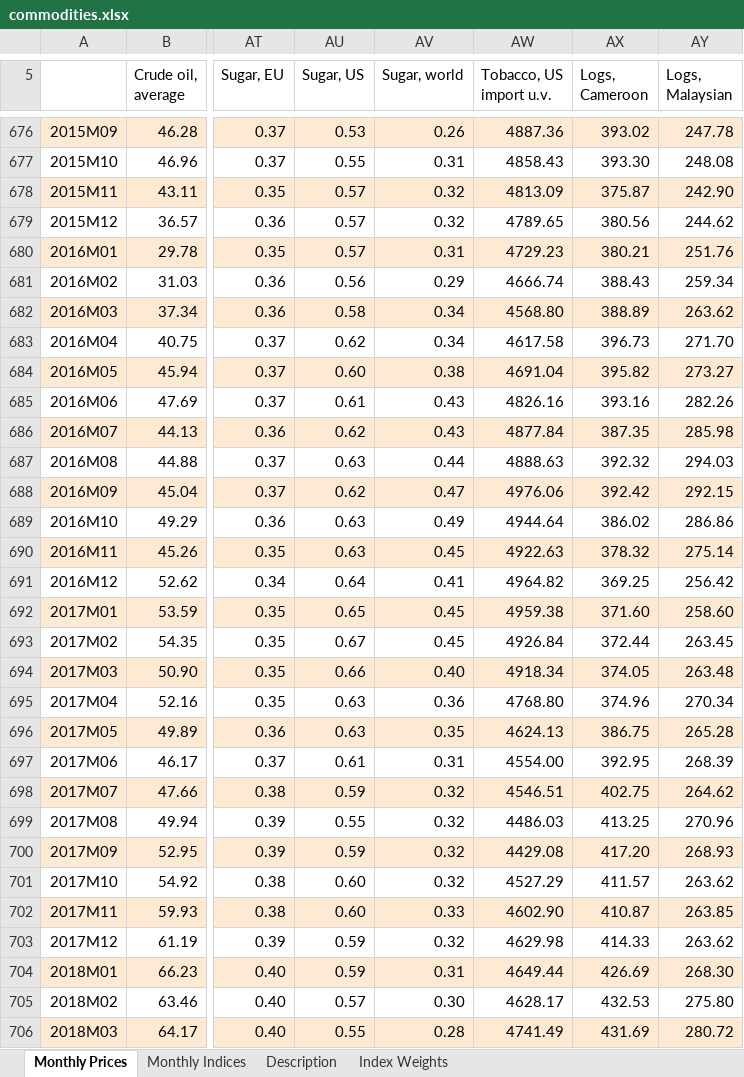
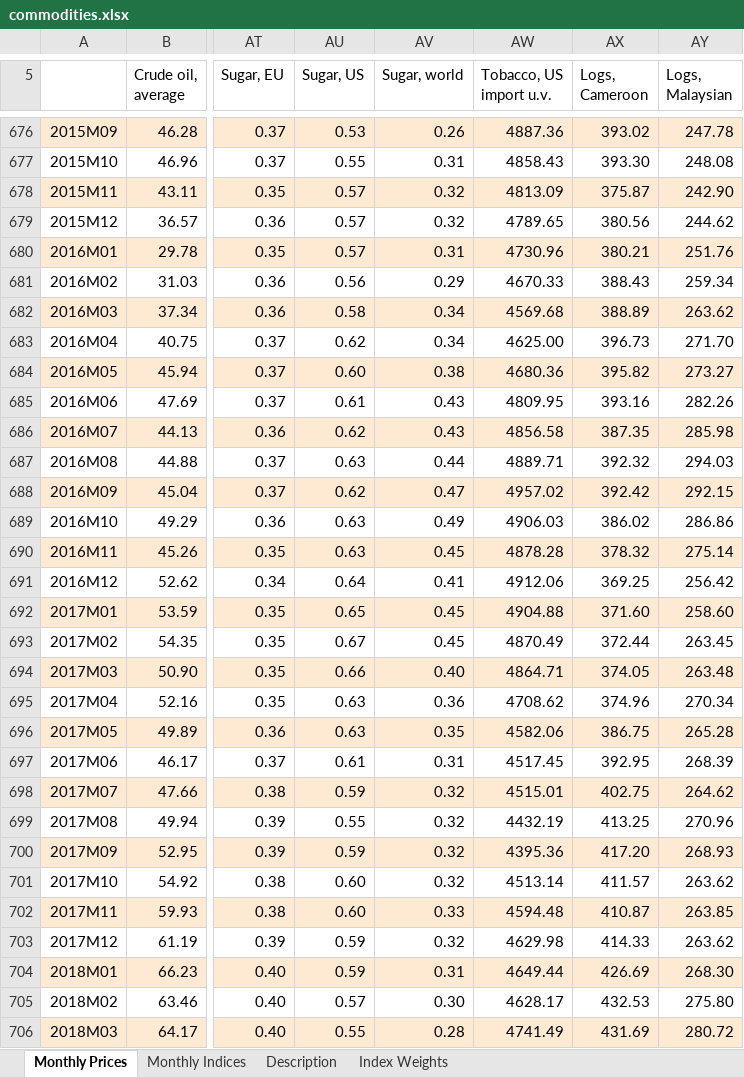
Before and after one commit to markschaver/Commodities, an Excel workbook: commodities.xlsx, sheet Monthly Prices, drawn as a sheet; only a part is shown, gaps mark what is left out; values as stored, in another font and other column widths than the file's, no borders; the diff covers the shown part only; the diff names each change by its address in the sheet, - before the commit and + after, or states it on an @@ line.

```diff
--- a/commodities.xlsx (sheet Monthly Prices)
+++ b/commodities.xlsx (sheet Monthly Prices)
-AW680 (Tobacco, US import u.v.): 4729.23
+AW680 (Tobacco, US import u.v.): 4730.96
-AW681 (Tobacco, US import u.v.): 4666.74
+AW681 (Tobacco, US import u.v.): 4670.33
-AW682 (Tobacco, US import u.v.): 4568.80
+AW682 (Tobacco, US import u.v.): 4569.68
-AW683 (Tobacco, US import u.v.): 4617.58
+AW683 (Tobacco, US import u.v.): 4625.00
-AW684 (Tobacco, US import u.v.): 4691.04
+AW684 (Tobacco, US import u.v.): 4680.36
-AW685 (Tobacco, US import u.v.): 4826.16
+AW685 (Tobacco, US import u.v.): 4809.95
-AW686 (Tobacco, US import u.v.): 4877.84
+AW686 (Tobacco, US import u.v.): 4856.58
-AW687 (Tobacco, US import u.v.): 4888.63
+AW687 (Tobacco, US import u.v.): 4889.71
-AW688 (Tobacco, US import u.v.): 4976.06
+AW688 (Tobacco, US import u.v.): 4957.02
-AW689 (Tobacco, US import u.v.): 4944.64
+AW689 (Tobacco, US import u.v.): 4906.03
-AW690 (Tobacco, US import u.v.): 4922.63
+AW690 (Tobacco, US import u.v.): 4878.28
-AW691 (Tobacco, US import u.v.): 4964.82
+AW691 (Tobacco, US import u.v.): 4912.06
-AW692 (Tobacco, US import u.v.): 4959.38
+AW692 (Tobacco, US import u.v.): 4904.88
-AW693 (Tobacco, US import u.v.): 4926.84
+AW693 (Tobacco, US import u.v.): 4870.49
-AW694 (Tobacco, US import u.v.): 4918.34
+AW694 (Tobacco, US import u.v.): 4864.71
-AW695 (Tobacco, US import u.v.): 4768.80
+AW695 (Tobacco, US import u.v.): 4708.62
-AW696 (Tobacco, US import u.v.): 4624.13
+AW696 (Tobacco, US import u.v.): 4582.06
-AW697 (Tobacco, US import u.v.): 4554.00
+AW697 (Tobacco, US import u.v.): 4517.45
-AW698 (Tobacco, US import u.v.): 4546.51
+AW698 (Tobacco, US import u.v.): 4515.01
-AW699 (Tobacco, US import u.v.): 4486.03
+AW699 (Tobacco, US import u.v.): 4432.19
-AW700 (Tobacco, US import u.v.): 4429.08
+AW700 (Tobacco, US import u.v.): 4395.36
-AW701 (Tobacco, US import u.v.): 4527.29
+AW701 (Tobacco, US import u.v.): 4513.14
-AW702 (Tobacco, US import u.v.): 4602.90
+AW702 (Tobacco, US import u.v.): 4594.48
```
Also changed, not shown: 9 added rows, 2 hidden or unhidden rows and 156 edited cells elsewhere in this sheet, sheet Monthly Indices, sheet Description, 11 other files.
